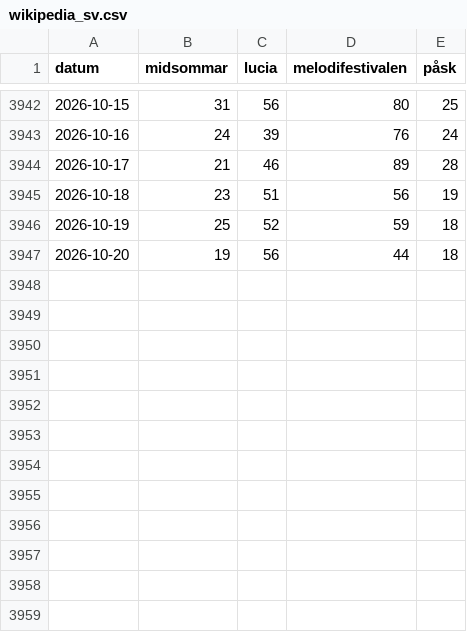
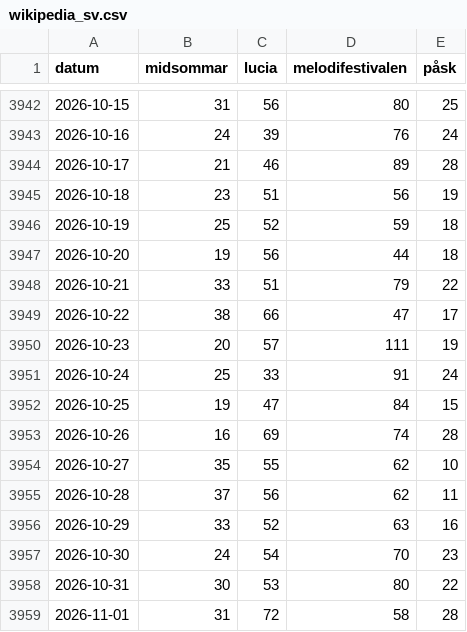
Before and after one commit to promptagency/norn, a CSV file: public/data/wikipedia_sv.csv, drawn as a sheet; only a part is shown, gaps mark what is left out.

```diff
--- a/public/data/wikipedia_sv.csv
+++ b/public/data/wikipedia_sv.csv
@@ -3947 +3947,13 @@ datum,midsommar,lucia,melodifestivalen,påsk
 2026-10-20,19,56,44,18
+2026-10-21,33,51,79,22
+2026-10-22,38,66,47,17
+2026-10-23,20,57,111,19
+2026-10-24,25,33,91,24
+2026-10-25,19,47,84,15
+2026-10-26,16,69,74,28
+2026-10-27,35,55,62,10
+2026-10-28,37,56,62,11
+2026-10-29,33,52,63,16
+2026-10-30,24,54,70,23
+2026-10-31,30,53,80,22
+2026-11-01,31,72,58,28
```
Also changed, not shown: public/data/scb_detaljhandel.csv, 2 other files.
